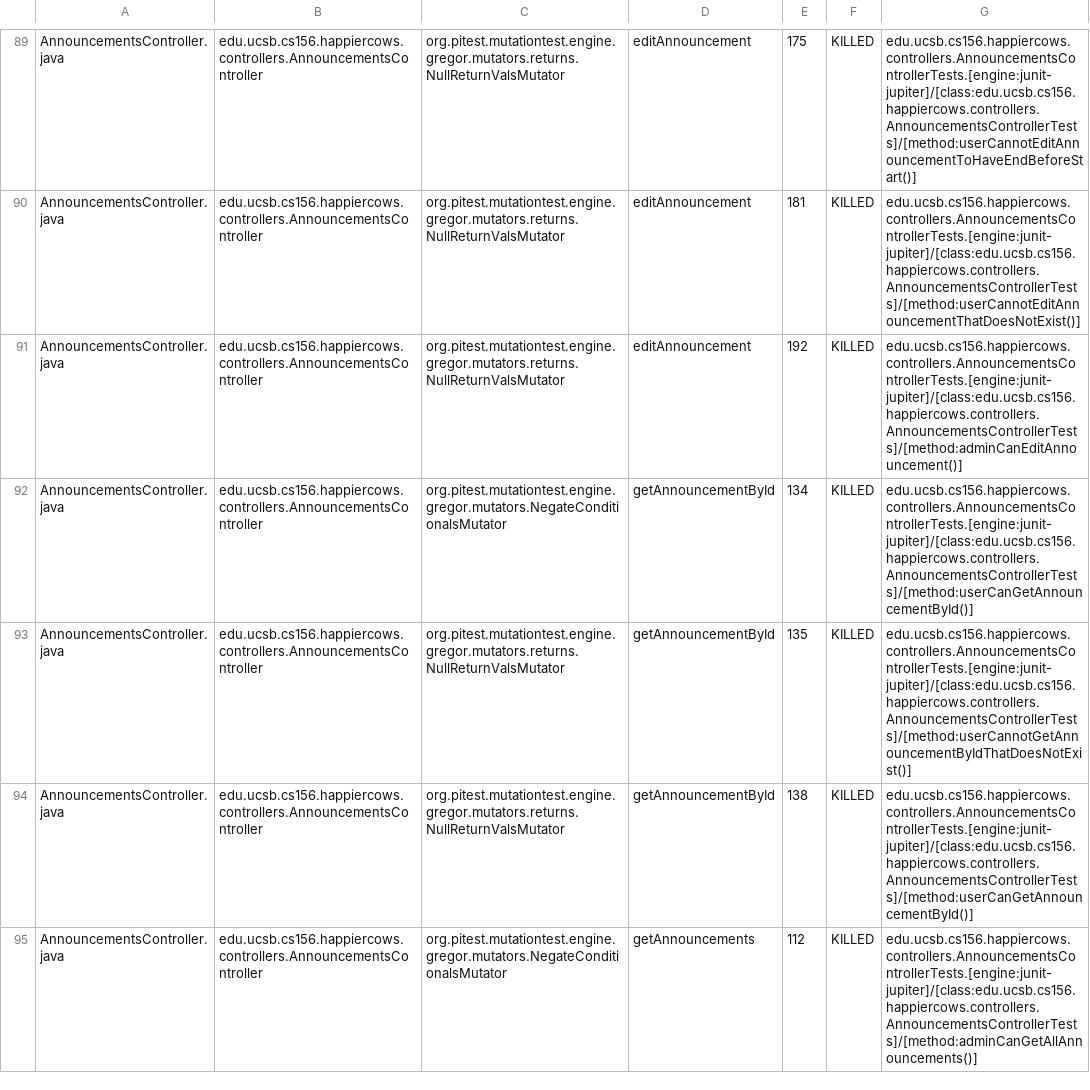
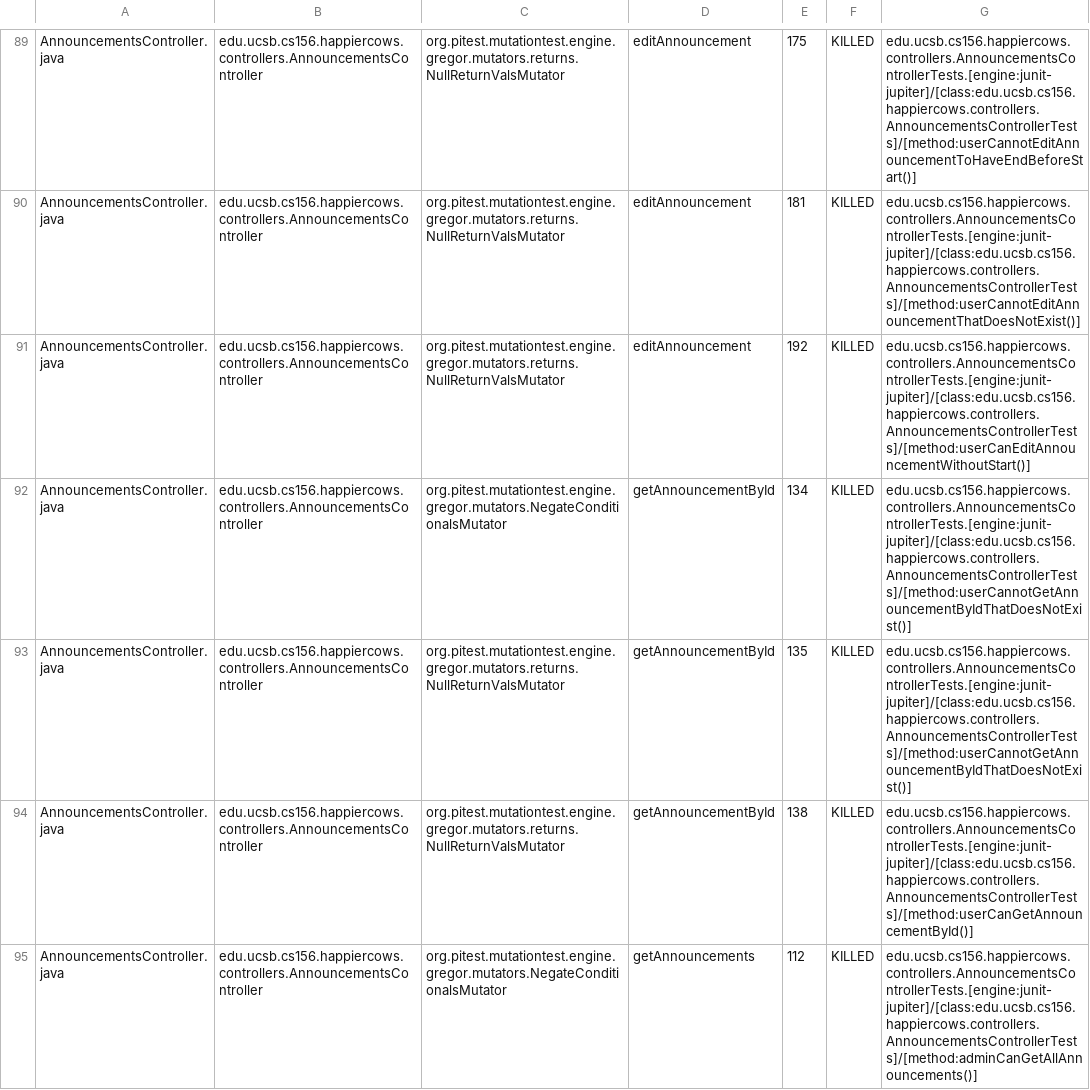
Before and after one commit to ucsb-cs156-s24/proj-happycows-s24-4pm-6, a CSV file: prs/50/pitest/mutations.csv, drawn as a sheet; only a part is shown, gaps mark what is left out; the diff covers the shown part only.

Commit message:
Deploying to gh-pages from @ ucsb-cs156-s24/proj-happycows-s24-4pm-6@f35ea9aefdf40ab295243c856c5f48e114fd12eb 🚀

```diff
--- a/prs/50/pitest/mutations.csv
+++ b/prs/50/pitest/mutations.csv
@@ -90,4 +90,4 @@ AnnouncementsController.java,edu.ucsb.cs156.happiercows.controllers.Announcement
 AnnouncementsController.java,edu.ucsb.cs156.happiercows.controllers.AnnouncementsController,org.pitest.mutationtest.engine.gregor.mutators.returns.NullReturnValsMutator,editAnnouncement,181,KILLED,edu.ucsb.cs156.happiercows.controllers.AnnouncementsControllerTests.[engine:junit-jupiter]/[class:edu.ucsb.cs156.happiercows.controllers.AnnouncementsControllerTests]/[method:userCannotEditAnnouncementThatDoesNotExist()]
-AnnouncementsController.java,edu.ucsb.cs156.happiercows.controllers.AnnouncementsController,org.pitest.mutationtest.engine.gregor.mutators.returns.NullReturnValsMutator,editAnnouncement,192,KILLED,edu.ucsb.cs156.happiercows.controllers.AnnouncementsControllerTests.[engine:junit-jupiter]/[class:edu.ucsb.cs156.happiercows.controllers.AnnouncementsControllerTests]/[method:adminCanEditAnnouncement()]
-AnnouncementsController.java,edu.ucsb.cs156.happiercows.controllers.AnnouncementsController,org.pitest.mutationtest.engine.gregor.mutators.NegateConditionalsMutator,getAnnouncementById,134,KILLED,edu.ucsb.cs156.happiercows.controllers.AnnouncementsControllerTests.[engine:junit-jupiter]/[class:edu.ucsb.cs156.happiercows.controllers.AnnouncementsControllerTests]/[method:userCanGetAnnouncementById()]
+AnnouncementsController.java,edu.ucsb.cs156.happiercows.controllers.AnnouncementsController,org.pitest.mutationtest.engine.gregor.mutators.returns.NullReturnValsMutator,editAnnouncement,192,KILLED,edu.ucsb.cs156.happiercows.controllers.AnnouncementsControllerTests.[engine:junit-jupiter]/[class:edu.ucsb.cs156.happiercows.controllers.AnnouncementsControllerTests]/[method:userCanEditAnnouncementWithoutStart()]
+AnnouncementsController.java,edu.ucsb.cs156.happiercows.controllers.AnnouncementsController,org.pitest.mutationtest.engine.gregor.mutators.NegateConditionalsMutator,getAnnouncementById,134,KILLED,edu.ucsb.cs156.happiercows.controllers.AnnouncementsControllerTests.[engine:junit-jupiter]/[class:edu.ucsb.cs156.happiercows.controllers.AnnouncementsControllerTests]/[method:userCannotGetAnnouncementByIdThatDoesNotExist()]
 AnnouncementsController.java,edu.ucsb.cs156.happiercows.controllers.AnnouncementsController,org.pitest.mutationtest.engine.gregor.mutators.returns.NullReturnValsMutator,getAnnouncementById,135,KILLED,edu.ucsb.cs156.happiercows.controllers.AnnouncementsControllerTests.[engine:junit-jupiter]/[class:edu.ucsb.cs156.happiercows.controllers.AnnouncementsControllerTests]/[method:userCannotGetAnnouncementByIdThatDoesNotExist()]
```
Also changed, not shown: 44 edited cells elsewhere in this file, 48 other files.
